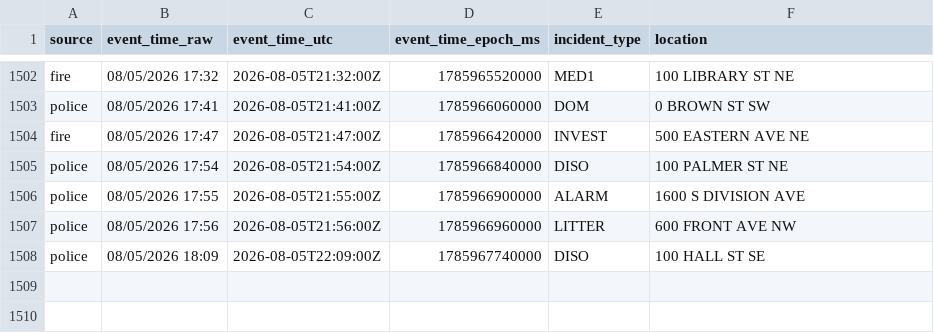
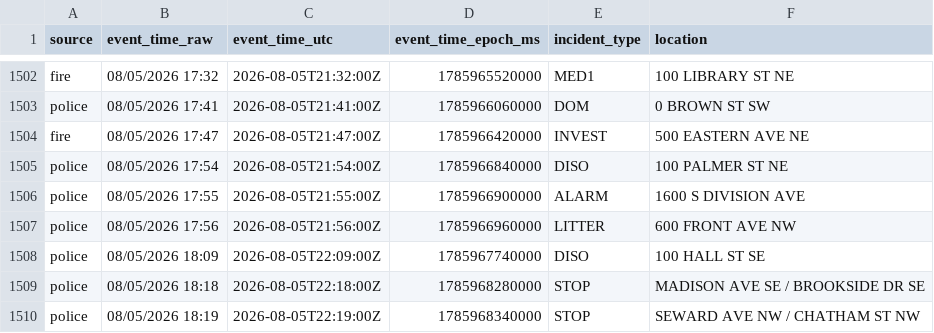
Before and after one commit to Cantica-Systems/west-michigan-dispatch, a CSV file: data/grcity/2026-08.csv, drawn as a sheet; only a part is shown, gaps mark what is left out.

```diff
--- a/data/grcity/2026-08.csv
+++ b/data/grcity/2026-08.csv
@@ -1508 +1508,3 @@ police,08/05/2026 17:56,2026-08-05T21:56:00Z,1785966960000,LITTER,600 FRONT AVE
 police,08/05/2026 18:09,2026-08-05T22:09:00Z,1785967740000,DISO,100 HALL ST SE
+police,08/05/2026 18:18,2026-08-05T22:18:00Z,1785968280000,STOP,MADISON AVE SE / BROOKSIDE DR SE
+police,08/05/2026 18:19,2026-08-05T22:19:00Z,1785968340000,STOP,SEWARD AVE NW / CHATHAM ST NW
```
Also changed, not shown: data/kent/2026-08.csv, 3 other files.
